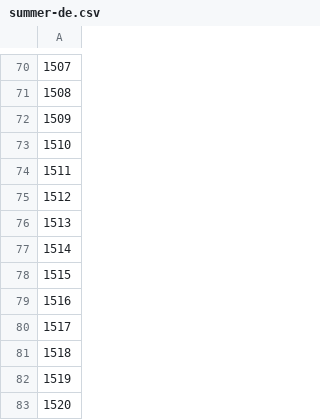
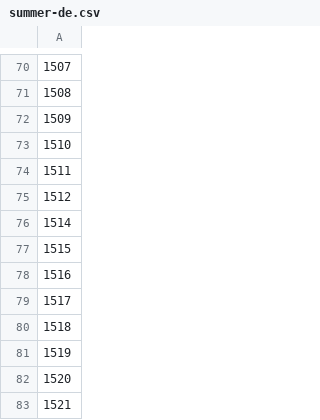
Before and after one commit to ShafiLP/Hitmaster, a CSV file: app/src/main/resources/csv/summer-de.csv, drawn as a sheet; only a part is shown, gaps mark what is left out; the shorter side is filled out with more unchanged rows; the diff names each change by its address in the sheet, - before the commit and + after, or states it on an @@ line.

```diff
--- a/app/src/main/resources/csv/summer-de.csv
+++ b/app/src/main/resources/csv/summer-de.csv
-row 76: 1513
```
Also changed, not shown: app/src/main/resources/csv/schlager-de.csv, 6 other files.
